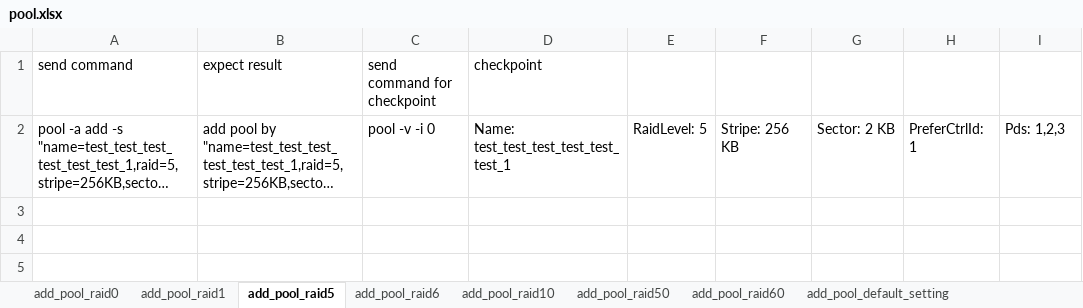
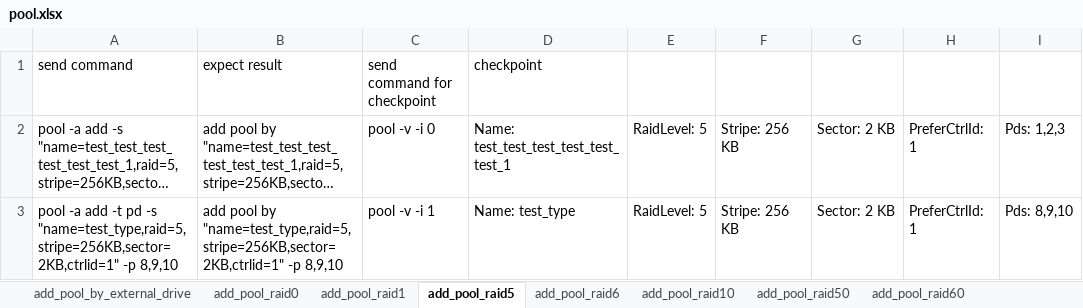
Before and after one commit to FengZiQ/cli, an Excel workbook: data/pool.xlsx, sheet add_pool_raid5, drawn as a sheet; long unchanged cells end in …; values as stored, in another font and other column widths than the file's, no borders; the diff names each change by its address in the sheet, - before the commit and + after, or states it on an @@ line.

```diff
--- a/data/pool.xlsx (sheet add_pool_raid5)
+++ b/data/pool.xlsx (sheet add_pool_raid5)
+sheet tab: add_pool_by_external_drive
+row 3: pool -a add -t pd -s "name=test_type,raid=5,stripe=256KB,sector=2KB,ctrlid=1" -p 8,9,10 | add pool by "name=test_type,raid=5,stripe=256KB,sector=2KB,ctrlid=1" -p 8,9,10 | pool -v -i 1 | Name: test_type | RaidLevel: 5 | Stripe: 256 KB | Sector: 2 KB | PreferCtrlId: 1 | Pds: 8,9,10
```
Also changed, not shown: sheet add_pool_raid0, data/iscsi.xlsx, data/phydrv.xlsx, 5 other files.
